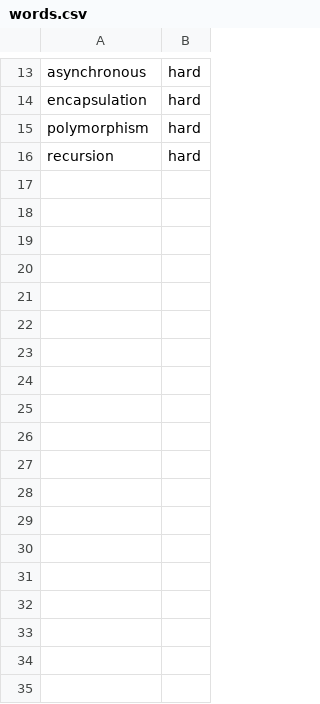
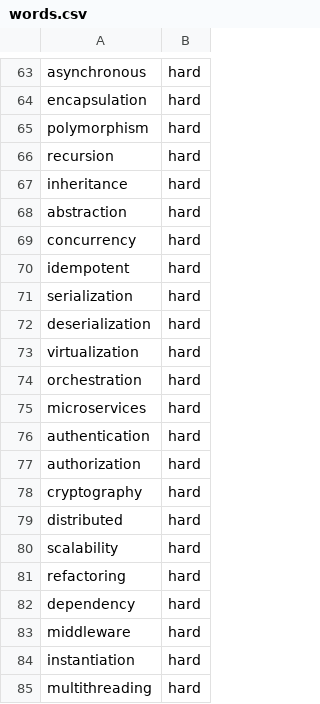
Before and after one commit to darknesssynchronized-cloud/falling-word-game, a CSV file: data/words.csv, drawn as a sheet; only a part is shown, gaps mark what is left out; the diff covers the shown part only.

```diff
--- a/data/words.csv
+++ b/data/words.csv
@@ -16 +66,20 @@ polymorphism,hard
 recursion,hard
+inheritance,hard
+abstraction,hard
+concurrency,hard
+idempotent,hard
+serialization,hard
+deserialization,hard
+virtualization,hard
+orchestration,hard
+microservices,hard
+authentication,hard
+authorization,hard
+cryptography,hard
+distributed,hard
+scalability,hard
+refactoring,hard
+dependency,hard
+middleware,hard
+instantiation,hard
+multithreading,hard
```
Also changed, not shown: 50 added rows elsewhere in this file.
